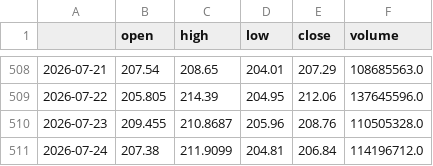
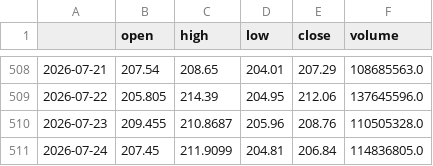
Before and after one commit to rparker1/strategy-dashboard, a CSV file: data/NVDA.csv, drawn as a sheet; only a part is shown, gaps mark what is left out.

```diff
--- a/data/NVDA.csv
+++ b/data/NVDA.csv
@@ -510,2 +510,2 @@
 2026-07-23,209.455,210.8687,205.96,208.76,110505328.0
-2026-07-24,207.38,211.9099,204.81,206.84,114196712.0
+2026-07-24,207.45,211.9099,204.81,206.84,114836805.0
```
Also changed, not shown: data/AAPL.csv, data/MSFT.csv, 6 other files.
